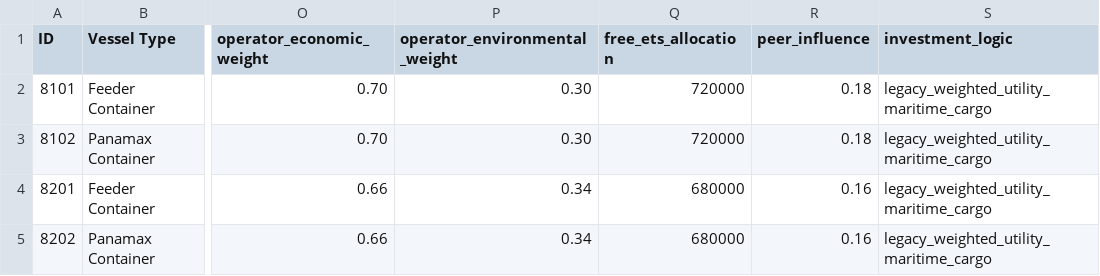
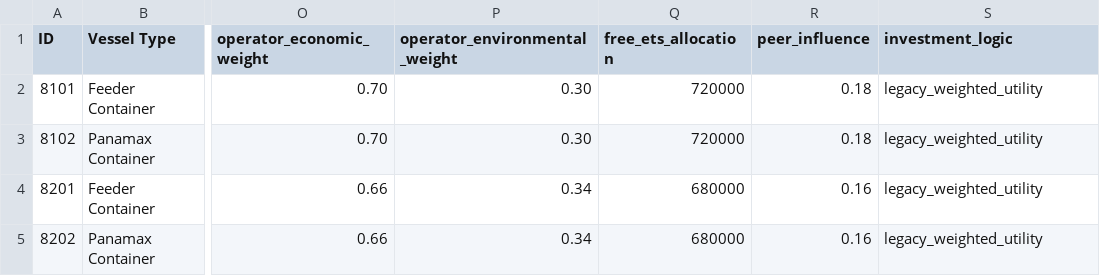
Before and after one commit to Manish-Khanra/NATM, a CSV file: data/baseline-maritime-cargo-transition/maritime_fleet_stock.csv, drawn as a sheet; only a part is shown, gaps mark what is left out; the diff names each change by its address in the sheet, - before the commit and + after, or states it on an @@ line.

```diff
--- a/data/baseline-maritime-cargo-transition/maritime_fleet_stock.csv
+++ b/data/baseline-maritime-cargo-transition/maritime_fleet_stock.csv
-S2:S5 (investment_logic): legacy_weighted_utility_maritime_cargo
+S2:S5 (investment_logic): legacy_weighted_utility
```
Also changed, not shown: data/baseline-cargo-transition/aviation_fleet_stock.csv, 28 other files.
